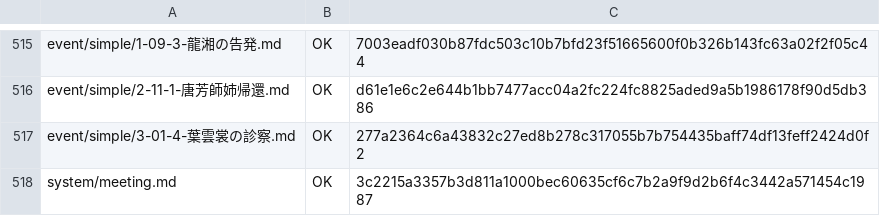
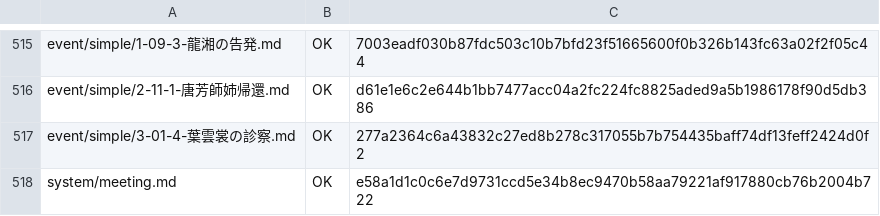
Before and after one commit to NEXTAltair/LoM-wiki, a TSV file: tools/ja-translation-ledger.tsv, drawn as a sheet; only a part is shown, gaps mark what is left out.

```diff
--- a/tools/ja-translation-ledger.tsv
+++ b/tools/ja-translation-ledger.tsv
@@ -517,2 +517,2 @@ event/simple/2-11-1-唐芳師姉帰還.md	OK	d61e1e6c2e644b1bb7477acc04a2fc224fc
 event/simple/3-01-4-葉雲裳の診察.md	OK	277a2364c6a43832c27ed8b278c317055b7b754435baff74df13feff2424d0f2
-system/meeting.md	OK	3c2215a3357b3d811a1000bec60635cf6c7b2a9f9d2b6f4c3442a571454c1987
+system/meeting.md	OK	e58a1d1c0c6e7d9731ccd5e34b8ec9470b58aa79221af917880cb76b2004b722
```
Also changed, not shown: 1 other file.
